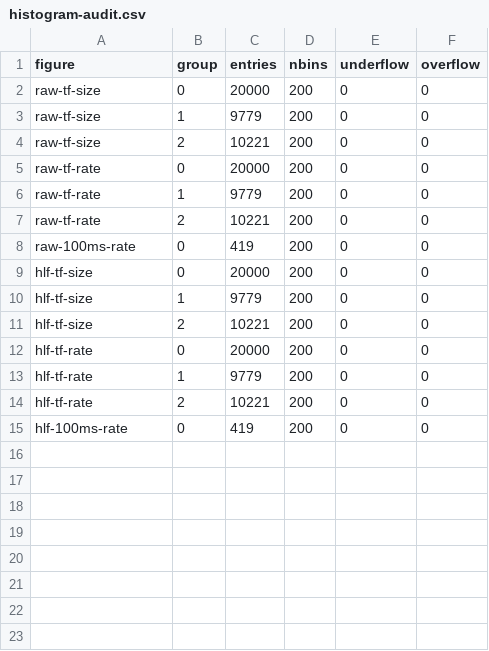
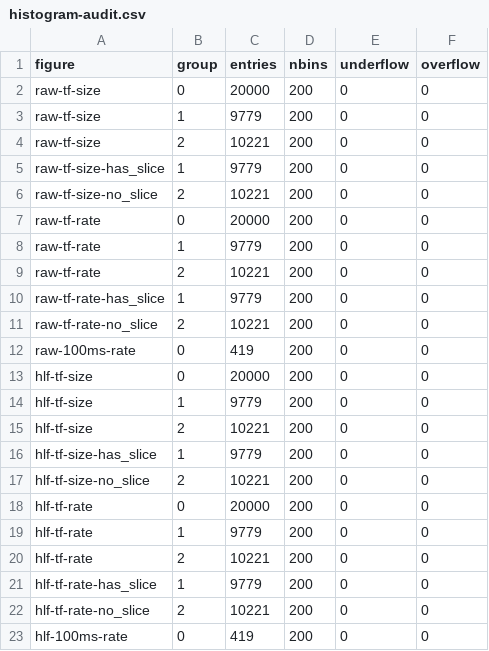
Before and after one commit to SATSUKIUM/MasterThesis, a CSV file: figure/10-appendix/merged-run000400-input-rate/histogram-audit.csv, drawn as a sheet.

Commit message:
figures: separate slice groups and tabulate mean sizes and aggregate rates

```diff
--- a/figure/10-appendix/merged-run000400-input-rate/histogram-audit.csv
+++ b/figure/10-appendix/merged-run000400-input-rate/histogram-audit.csv
@@ -4,2 +4,4 @@ raw-tf-size,1,9779,200,0,0
 raw-tf-size,2,10221,200,0,0
+raw-tf-size-has_slice,1,9779,200,0,0
+raw-tf-size-no_slice,2,10221,200,0,0
 raw-tf-rate,0,20000,200,0,0
@@ -7,2 +9,4 @@ raw-tf-rate,1,9779,200,0,0
 raw-tf-rate,2,10221,200,0,0
+raw-tf-rate-has_slice,1,9779,200,0,0
+raw-tf-rate-no_slice,2,10221,200,0,0
 raw-100ms-rate,0,419,200,0,0
@@ -11,2 +15,4 @@ hlf-tf-size,1,9779,200,0,0
 hlf-tf-size,2,10221,200,0,0
+hlf-tf-size-has_slice,1,9779,200,0,0
+hlf-tf-size-no_slice,2,10221,200,0,0
 hlf-tf-rate,0,20000,200,0,0
@@ -14,2 +20,4 @@ hlf-tf-rate,1,9779,200,0,0
 hlf-tf-rate,2,10221,200,0,0
+hlf-tf-rate-has_slice,1,9779,200,0,0
+hlf-tf-rate-no_slice,2,10221,200,0,0
 hlf-100ms-rate,0,419,200,0,0
```
Also changed, not shown: 16 other files.
